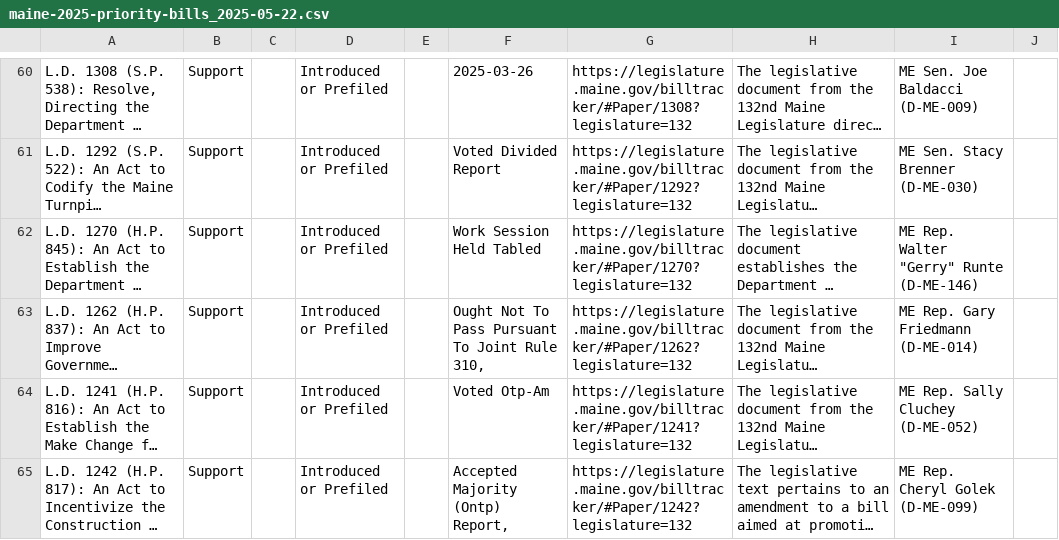
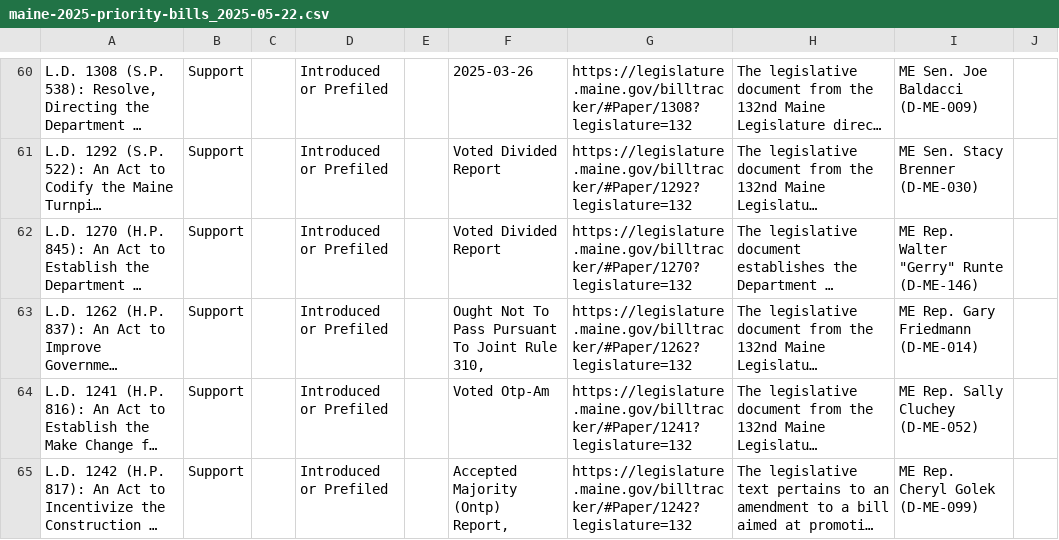
Before and after one commit to PhilipMathieu/scme-tracker, a CSV file: archive/maine-2025-priority-bills_2025-05-22.csv, drawn as a sheet; only a part is shown, gaps mark what is left out; long unchanged cells end in …; the diff names each change by its address in the sheet, - before the commit and + after, or states it on an @@ line.

```diff
--- a/archive/maine-2025-priority-bills_2025-05-22.csv
+++ b/archive/maine-2025-priority-bills_2025-05-22.csv
-F62: Work Session Held Tabled
+F62: Voted Divided Report
```
Also changed, not shown: 1 other file.
